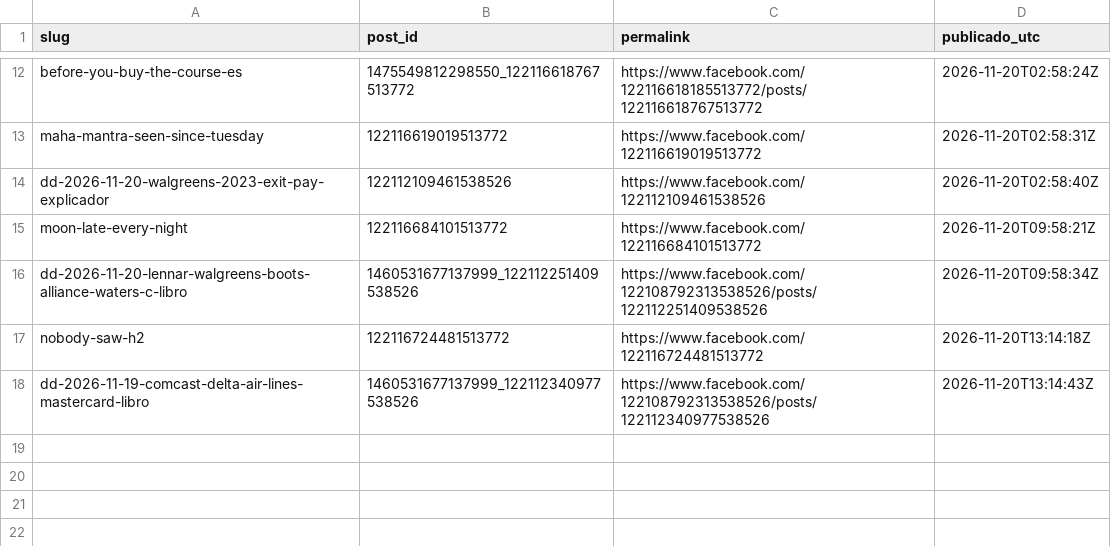
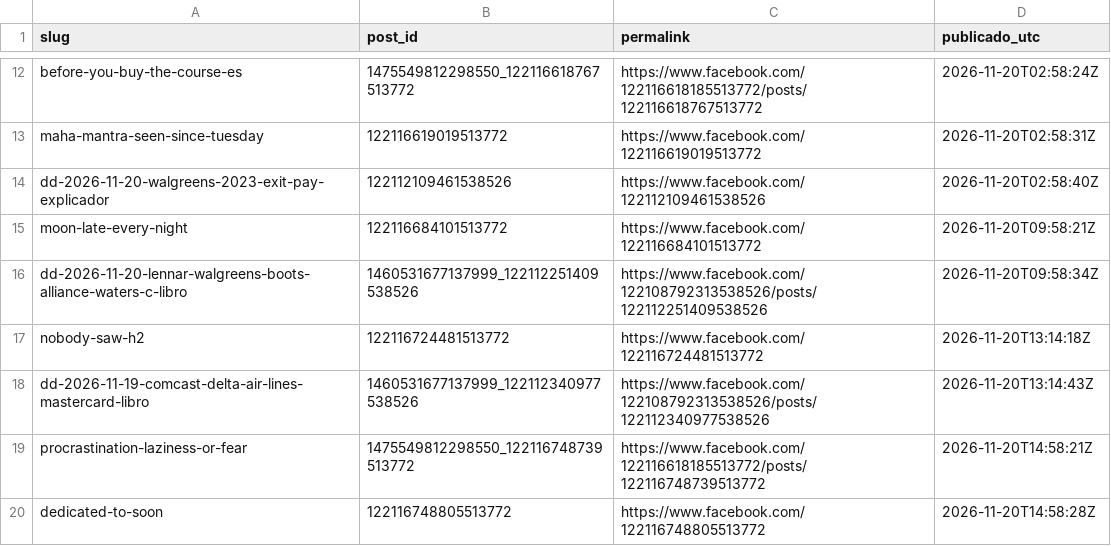
Before and after one commit to hardlypythonnmr/cpe-engine, a CSV file: earn/naos/motor/instagram/fb-publicados.csv, drawn as a sheet; only a part is shown, gaps mark what is left out.

Commit message:
fb-pagina: 2026-11-20T14:58Z

```diff
--- a/earn/naos/motor/instagram/fb-publicados.csv
+++ b/earn/naos/motor/instagram/fb-publicados.csv
@@ -18 +18,3 @@ nobody-saw-h2,122116724481513772,https://www.facebook.com/122116724481513772,202
 dd-2026-11-19-comcast-delta-air-lines-mastercard-libro,1460531677137999_122112340977538526,https://www.facebook.com/122108792313538526/posts/122112340977538526,2026-11-20T13:14:43Z
+procrastination-laziness-or-fear,1475549812298550_122116748739513772,https://www.facebook.com/122116618185513772/posts/122116748739513772,2026-11-20T14:58:21Z
+dedicated-to-soon,122116748805513772,https://www.facebook.com/122116748805513772,2026-11-20T14:58:28Z
```
